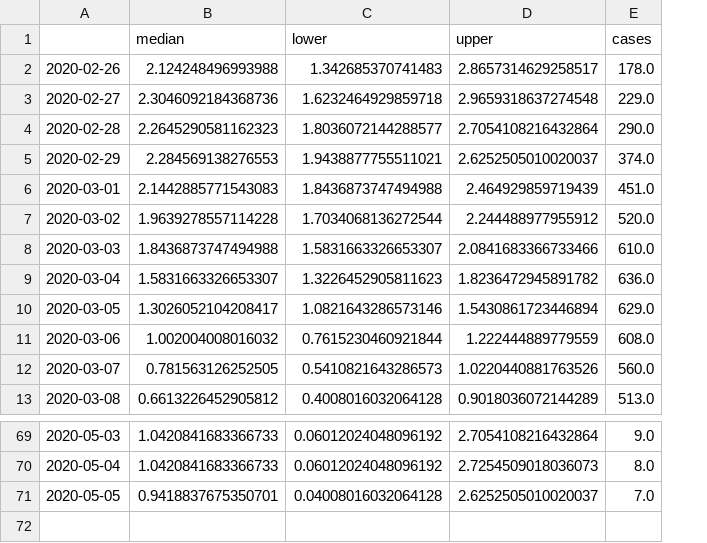
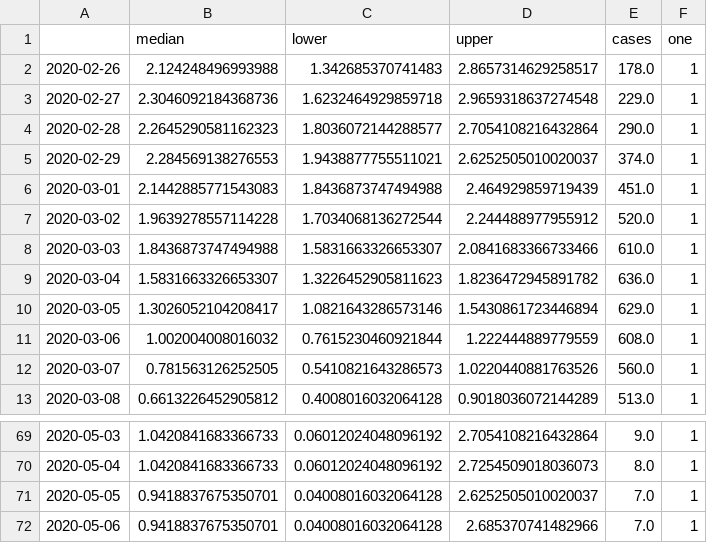
Before and after one commit to dhesse/covid-19, a CSV file: results/Korea, South.csv, drawn as a sheet; only a part is shown, gaps mark what is left out; the diff names each change by its address in the sheet, - before the commit and + after, or states it on an @@ line.

```diff
--- a/results/Korea, South.csv
+++ b/results/Korea, South.csv
+column F (one), rows 2-13: all 1; rows 69-71: all 1
+row 72: 2020-05-06 | 0.9418837675350701 | 0.04008016032064128 | 2.685370741482966 | 7.0 | 1
```
Also changed, not shown: results/Germany.csv, results/Italy.csv, 37 other files.
